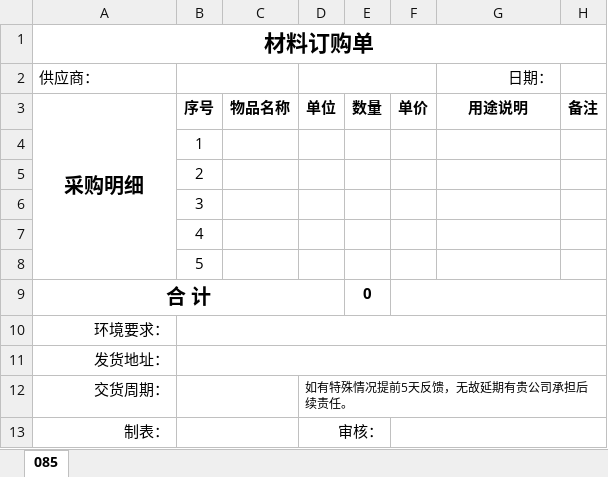
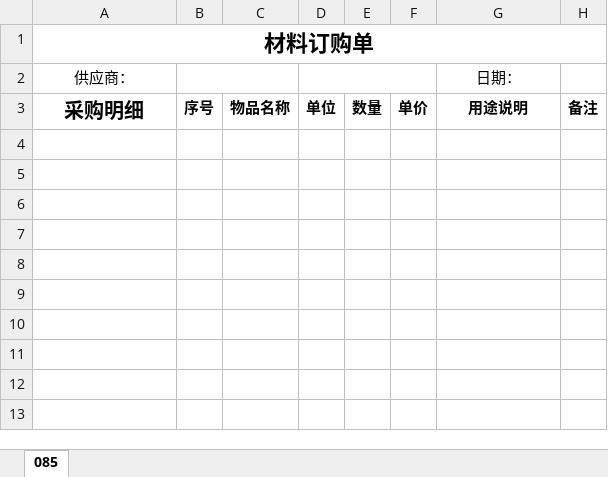
Before and after one commit to zhuosong-Li/jiancheng, an Excel workbook: backend-python/general_document/标准采购订单.xlsx, sheet 085, drawn as a sheet; values as stored, in another font and other column widths than the file's, no borders; the diff names each change by its address in the sheet, - before the commit and + after, or states it on an @@ line.

```diff
--- a/backend-python/general_document/标准采购订单.xlsx (sheet 085)
+++ b/backend-python/general_document/标准采购订单.xlsx (sheet 085)
-A2 alignment: left
+A2 alignment: center
-G2 alignment: right
+G2 alignment: center
-A3:A8 merged
-row 4:  | 1
-row 5:  | 2
-row 6:  | 3
-row 7:  | 4
-row 8:  | 5
-row 9: 合 计 |  |  |  | 0
-row 10: 环境要求：
-row 11: 发货地址：
-row 12: 交货周期： |  |  | 如有特殊情况提前5天反馈，无故延期有贵公司承担后续责任。
-row 13: 制表： |  |  | 审核：
```
Also changed, not shown: 54 other files.
